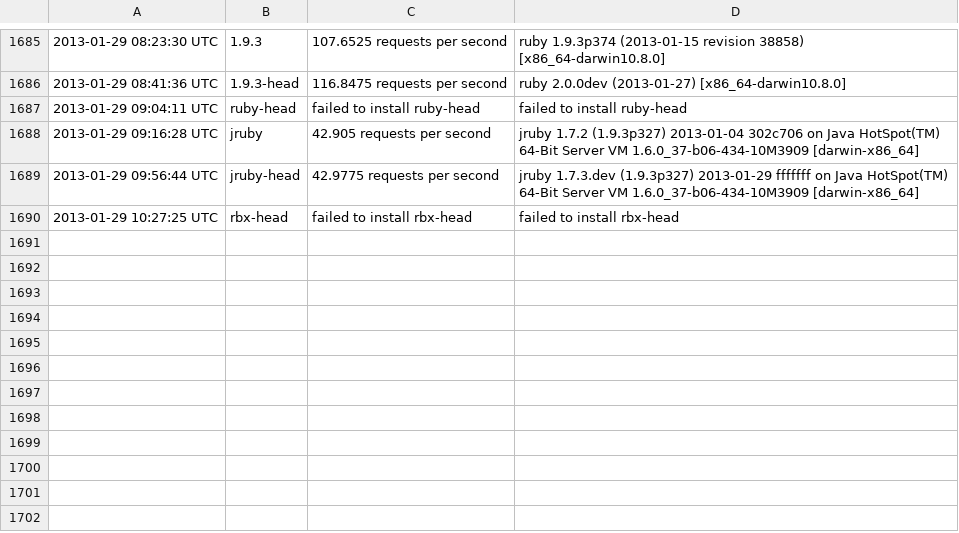
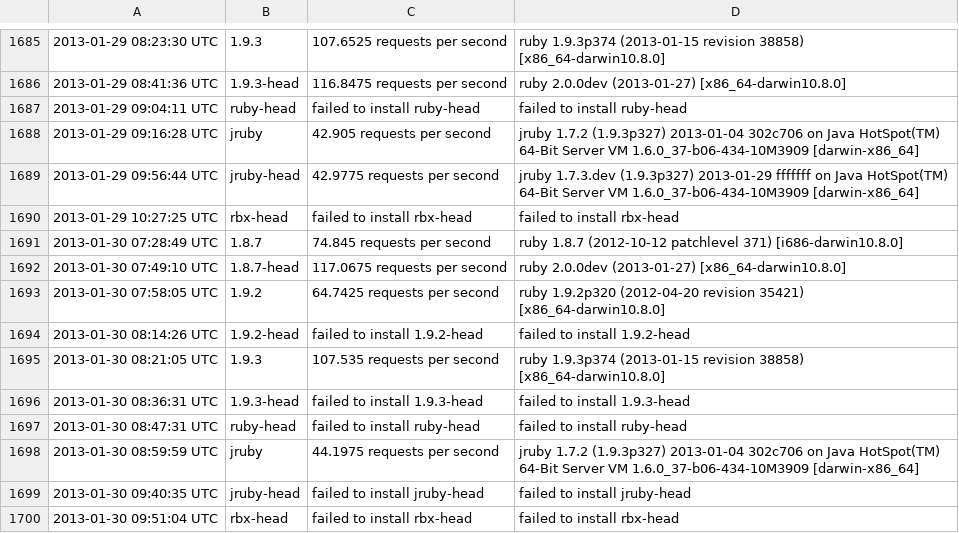
Before and after one commit to brianhempel/isrubyfastyet, a TSV file: isrubyfastyet/results/rails_requests_per_second_results.tsv, drawn as a sheet; only a part is shown, gaps mark what is left out.

Commit message:
Autorunner: Results

```diff
--- a/isrubyfastyet/results/rails_requests_per_second_results.tsv
+++ b/isrubyfastyet/results/rails_requests_per_second_results.tsv
@@ -1690 +1690,11 @@
 2013-01-29 10:27:25 UTC	rbx-head	failed to install rbx-head	failed to install rbx-head
+2013-01-30 07:28:49 UTC	1.8.7	74.845 requests per second	ruby 1.8.7 (2012-10-12 patchlevel 371) [i686-darwin10.8.0]
+2013-01-30 07:49:10 UTC	1.8.7-head	117.0675 requests per second	ruby 2.0.0dev (2013-01-27) [x86_64-darwin10.8.0]
+2013-01-30 07:58:05 UTC	1.9.2	64.7425 requests per second	ruby 1.9.2p320 (2012-04-20 revision 35421) [x86_64-darwin10.8.0]
+2013-01-30 08:14:26 UTC	1.9.2-head	failed to install 1.9.2-head	failed to install 1.9.2-head
+2013-01-30 08:21:05 UTC	1.9.3	107.535 requests per second	ruby 1.9.3p374 (2013-01-15 revision 38858) [x86_64-darwin10.8.0]
+2013-01-30 08:36:31 UTC	1.9.3-head	failed to install 1.9.3-head	failed to install 1.9.3-head
+2013-01-30 08:47:31 UTC	ruby-head	failed to install ruby-head	failed to install ruby-head
+2013-01-30 08:59:59 UTC	jruby	44.1975 requests per second	jruby 1.7.2 (1.9.3p327) 2013-01-04 302c706 on Java HotSpot(TM) 64-Bit Server VM 1.6.0_37-b06-434-10M3909 [darwin-x86_64]
+2013-01-30 09:40:35 UTC	jruby-head	failed to install jruby-head	failed to install jruby-head
+2013-01-30 09:51:04 UTC	rbx-head	failed to install rbx-head	failed to install rbx-head
```
Also changed, not shown: isrubyfastyet/results/rails_memory_usage_results.tsv, isrubyfastyet/results/rails_startup_time_results.tsv.
